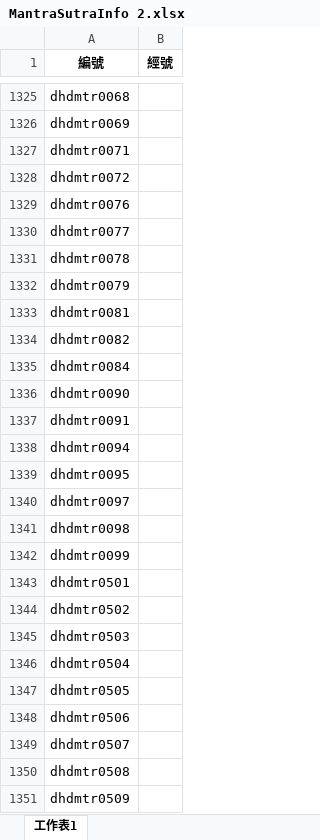
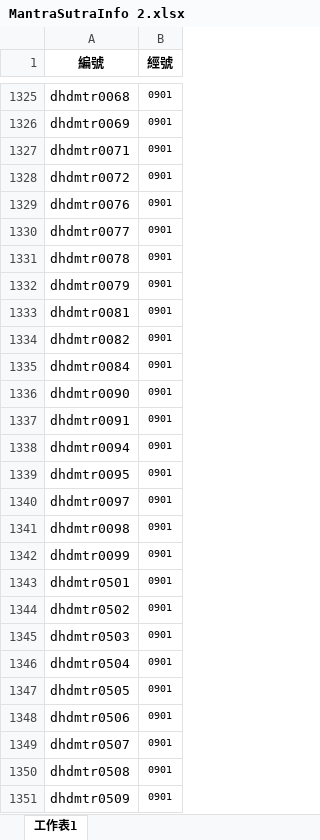
Before and after one commit to DILA-edu/DHDMaterial, an Excel workbook: MantraSutraInfo 2.xlsx, sheet 工作表1, drawn as a sheet; only a part is shown, gaps mark what is left out; values as stored, in another font and other column widths than the file's, no borders; the diff covers the shown part only; the diff names each change by its address in the sheet, - before the commit and + after, or states it on an @@ line.

```diff
--- a/MantraSutraInfo 2.xlsx (sheet 工作表1)
+++ b/MantraSutraInfo 2.xlsx (sheet 工作表1)
-B1325:B1351 (經號): (empty)
+B1325:B1351 (經號): 0901
```
Also changed, not shown: 50 edited cells and cell formats elsewhere in this sheet.
